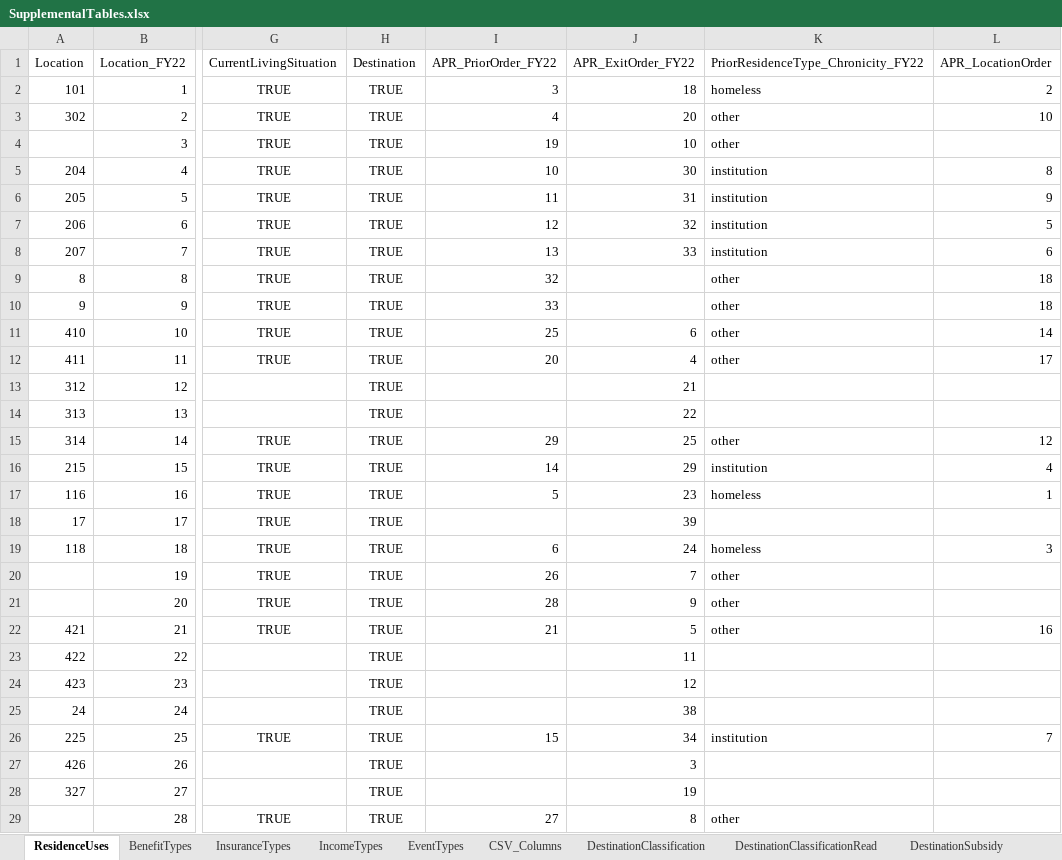
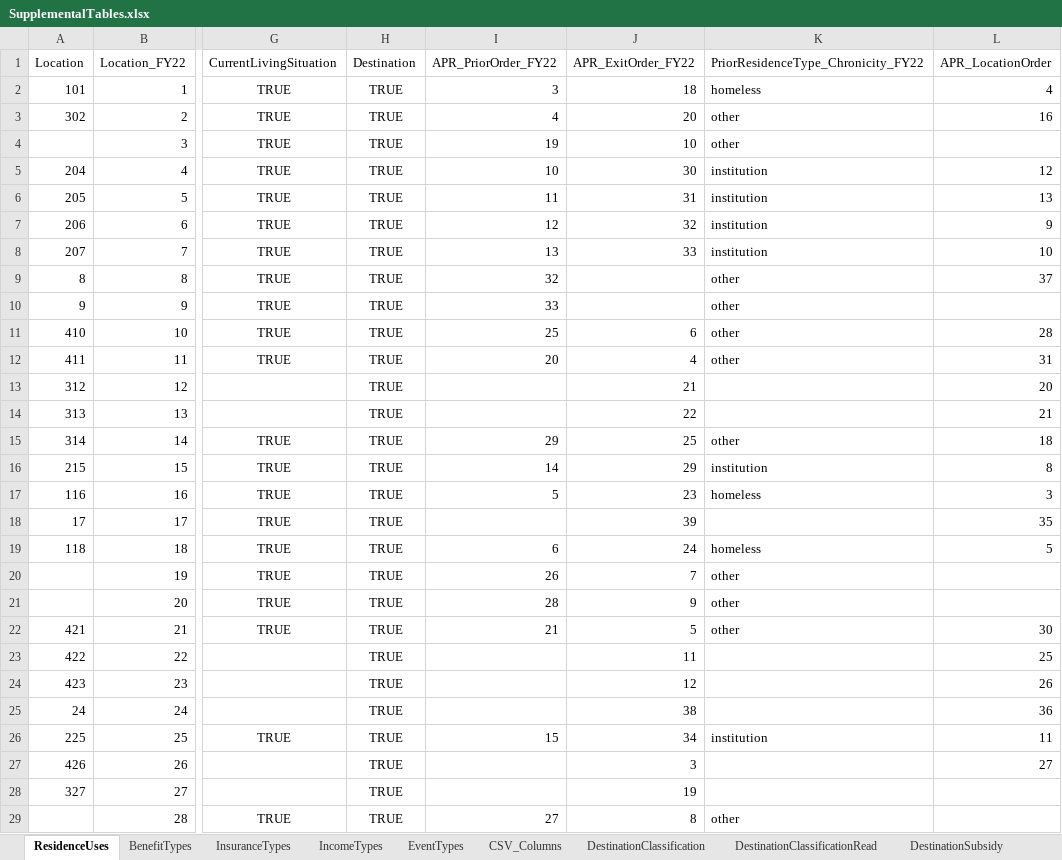
Before and after one commit to HUD-Data-Lab/DataLab, an Excel workbook: SupplementalTables.xlsx, sheet ResidenceUses, drawn as a sheet; only a part is shown, gaps mark what is left out; values as stored, in another font and other column widths than the file's, no borders; the diff covers the shown part only; the diff names each change by its address in the sheet, - before the commit and + after, or states it on an @@ line.

```diff
--- a/SupplementalTables.xlsx (sheet ResidenceUses)
+++ b/SupplementalTables.xlsx (sheet ResidenceUses)
-L2 (APR_LocationOrder): 2
+L2 (APR_LocationOrder): 4
-L3 (APR_LocationOrder): 10
+L3 (APR_LocationOrder): 16
-L5 (APR_LocationOrder): 8
+L5 (APR_LocationOrder): 12
-L6 (APR_LocationOrder): 9
+L6 (APR_LocationOrder): 13
-L7 (APR_LocationOrder): 5
+L7 (APR_LocationOrder): 9
-L8 (APR_LocationOrder): 6
+L8 (APR_LocationOrder): 10
-L9 (APR_LocationOrder): 18
+L9 (APR_LocationOrder): 37
-L10 (APR_LocationOrder): 18
+L10 (APR_LocationOrder): (empty)
-L11 (APR_LocationOrder): 14
+L11 (APR_LocationOrder): 28
-L12 (APR_LocationOrder): 17
+L12 (APR_LocationOrder): 31
-L13 (APR_LocationOrder): (empty)
+L13 (APR_LocationOrder): 20
-L14 (APR_LocationOrder): (empty)
+L14 (APR_LocationOrder): 21
-L15 (APR_LocationOrder): 12
+L15 (APR_LocationOrder): 18
-L16 (APR_LocationOrder): 4
+L16 (APR_LocationOrder): 8
-L17 (APR_LocationOrder): 1
+L17 (APR_LocationOrder): 3
-L18 (APR_LocationOrder): (empty)
+L18 (APR_LocationOrder): 35
-L19 (APR_LocationOrder): 3
+L19 (APR_LocationOrder): 5
-L22 (APR_LocationOrder): 16
+L22 (APR_LocationOrder): 30
-L23 (APR_LocationOrder): (empty)
+L23 (APR_LocationOrder): 25
-L24 (APR_LocationOrder): (empty)
+L24 (APR_LocationOrder): 26
-L25 (APR_LocationOrder): (empty)
+L25 (APR_LocationOrder): 36
-L26 (APR_LocationOrder): 7
+L26 (APR_LocationOrder): 11
-L27 (APR_LocationOrder): (empty)
+L27 (APR_LocationOrder): 27
```
Also changed, not shown: 7 edited cells elsewhere in this sheet, 3 other files.
